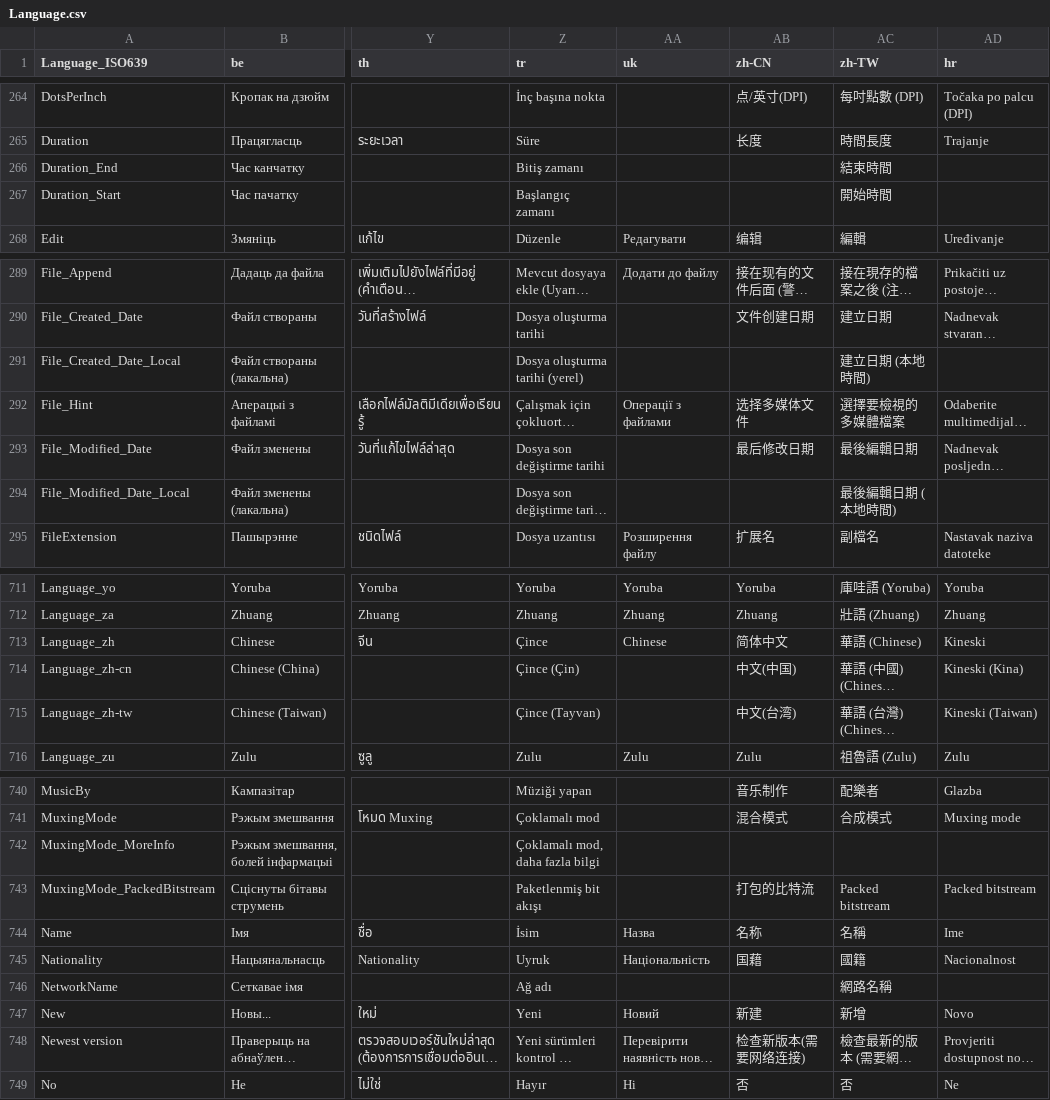
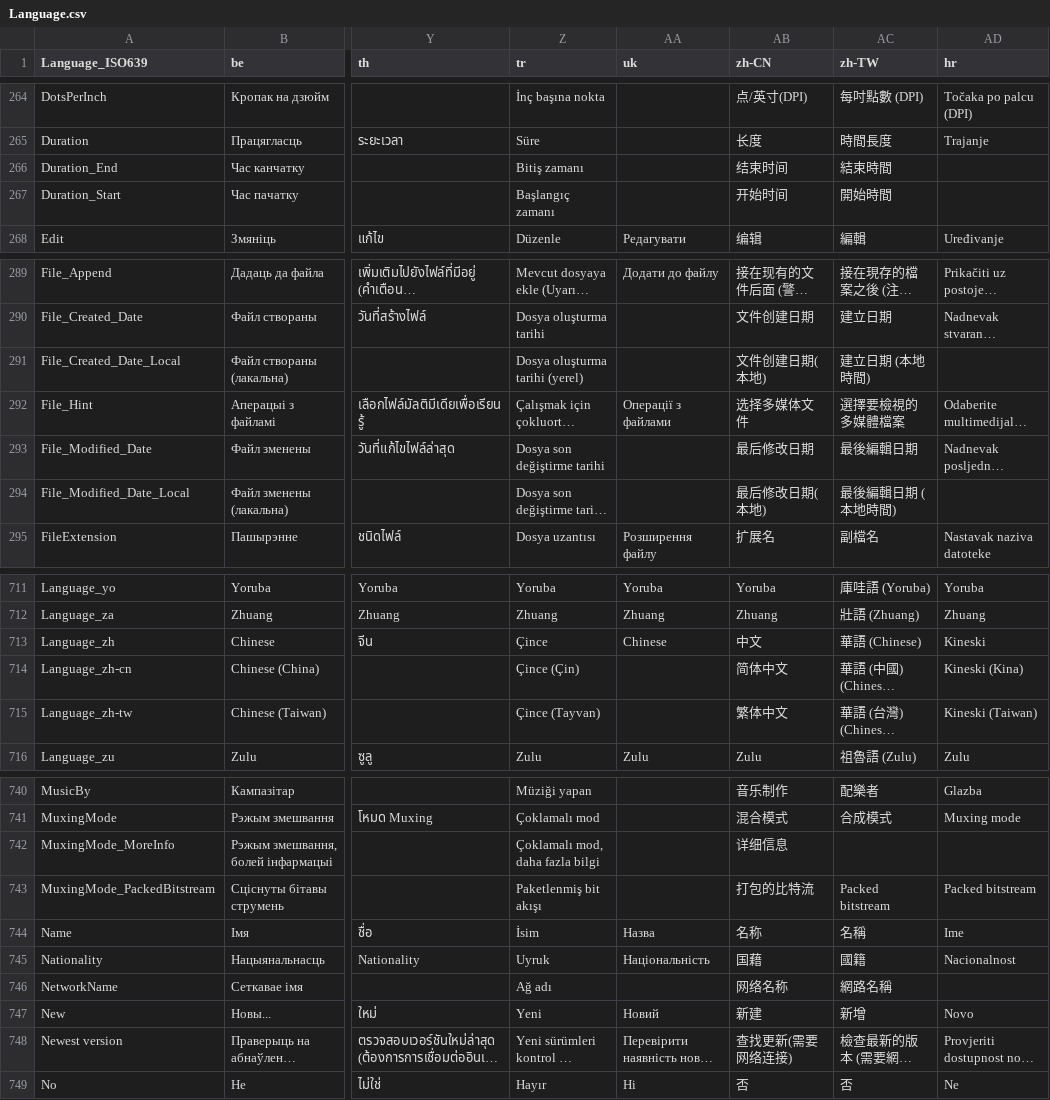
Before and after one commit to MediaArea/MediaInfo, a CSV file: Source/Ressource/Language.csv, drawn as a sheet; only a part is shown, gaps mark what is left out; long unchanged cells end in …; the diff covers the shown part only; the diff names each change by its address in the sheet, - before the commit and + after, or states it on an @@ line.

Commit message:
+ Chinese (Simplified) translations updated
git-svn-id: svn://svn.code.sf.net/p/mediainfo/code/MediaInfo/trunk@1837 45c5ae6f-87cc-4fd0-92ee-e4f023fd80da

```diff
--- a/Source/Ressource/Language.csv
+++ b/Source/Ressource/Language.csv
-AB266 (zh-CN): (empty)
+AB266 (zh-CN): 结束时间
-AB267 (zh-CN): (empty)
+AB267 (zh-CN): 开始时间
-AB291 (zh-CN): (empty)
+AB291 (zh-CN): 文件创建日期(本地)
-AB294 (zh-CN): (empty)
+AB294 (zh-CN): 最后修改日期(本地)
-AB713 (zh-CN): 简体中文
+AB713 (zh-CN): 中文
-AB714 (zh-CN): 中文(中国)
+AB714 (zh-CN): 简体中文
-AB715 (zh-CN): 中文(台湾)
+AB715 (zh-CN): 繁体中文
-AB742 (zh-CN): (empty)
+AB742 (zh-CN): 详细信息
-AB746 (zh-CN): (empty)
+AB746 (zh-CN): 网络名称
-AB748 (zh-CN): 检查新版本(需要网络连接)
+AB748 (zh-CN): 查找更新(需要网络连接)
```
Also changed, not shown: 2 edited cells elsewhere in this file, Source/Ressource/Plugin/Language/en.csv, Source/Ressource/Plugin/Language/zh-CN.csv, 1 other file.
